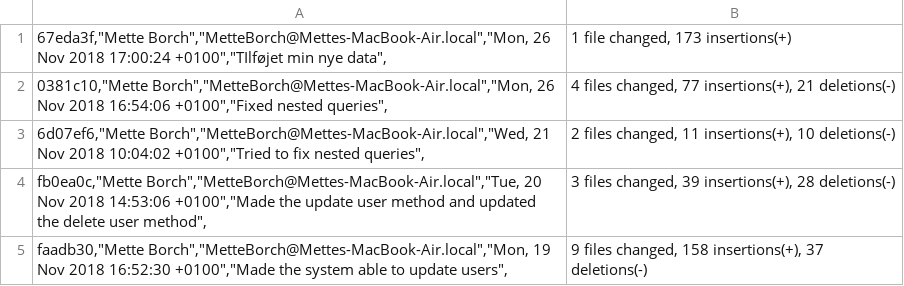
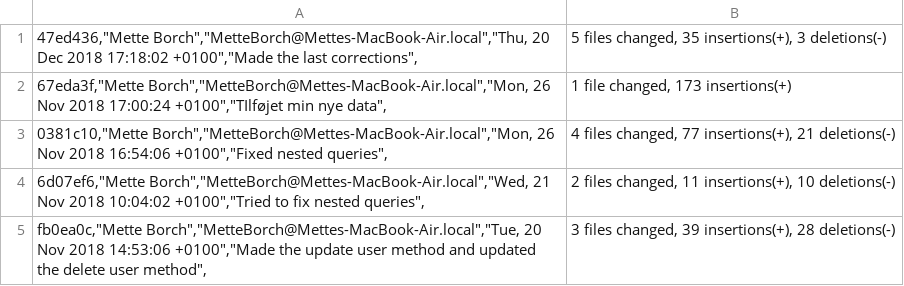
Before and after one commit to Metteborch/DIS-eksamen-2018, a CSV file: cbsexam.csv, drawn as a sheet; only a part is shown; the shorter side is filled out with more unchanged rows.

```diff
--- a/cbsexam.csv
+++ b/cbsexam.csv
@@ -1 +1,2 @@
+"47ed436","Mette Borch","MetteBorch@Mettes-MacBook-Air.local","Thu, 20 Dec 2018 17:18:02 +0100","Made the last corrections",	 5 files changed, 35 insertions(+), 3 deletions(-)	
 "67eda3f","Mette Borch","MetteBorch@Mettes-MacBook-Air.local","Mon, 26 Nov 2018 17:00:24 +0100","TIlføjet min nye data",	 1 file changed, 173 insertions(+)	
```
Also changed, not shown: 2 other files.
